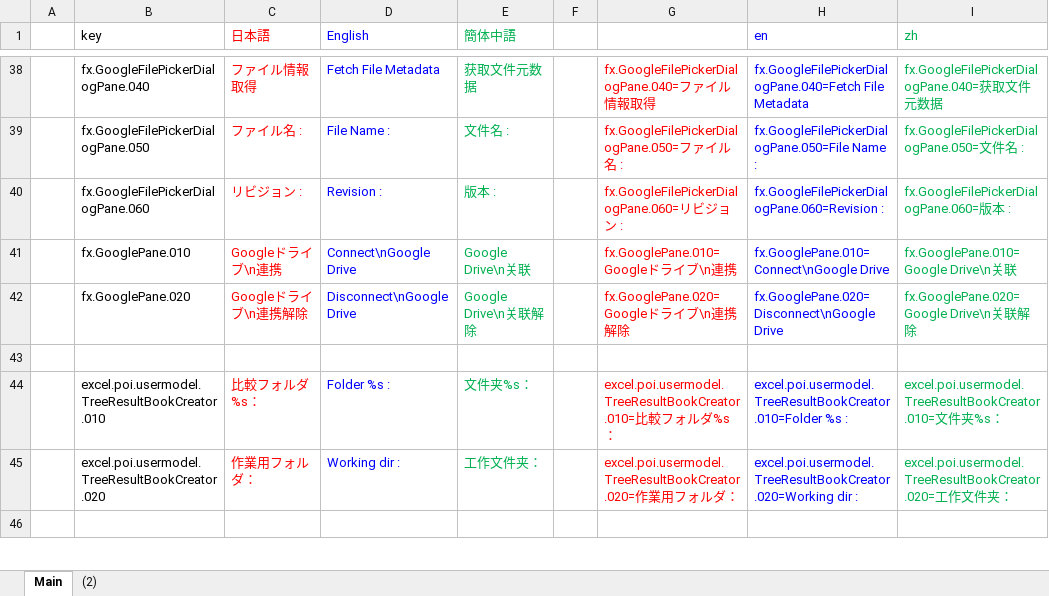
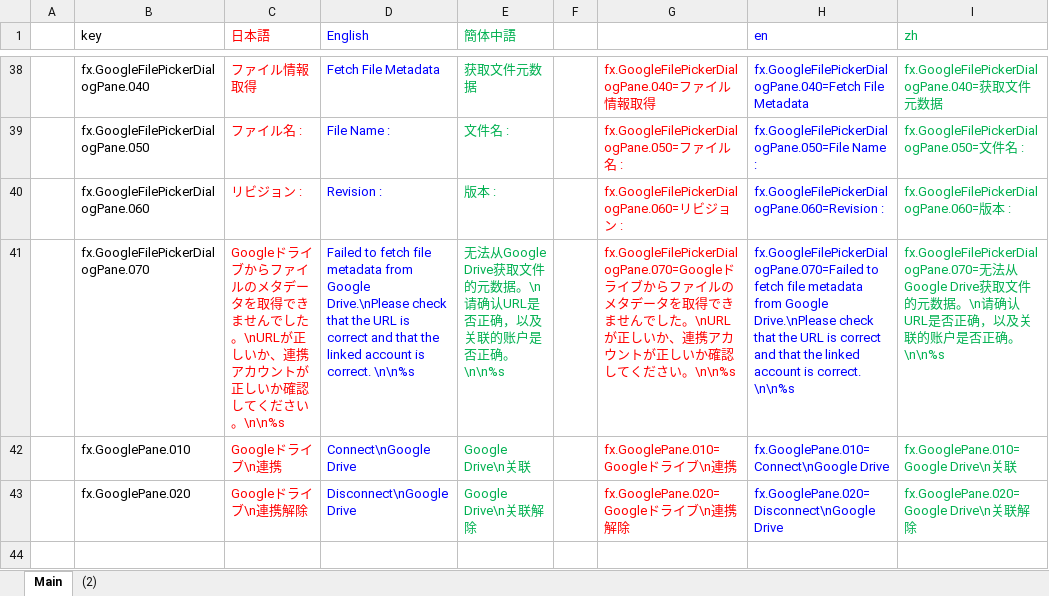
Before and after one commit to nmby/hogandiff4, an Excel workbook: xyz.hotchpotch.hogandiff/messages.properties管理.xlsx, sheet Main, drawn as a sheet; only a part is shown, gaps mark what is left out; the shorter side is filled out with more unchanged rows; values as stored, in another font and other column widths than the file's, no borders; the diff names each change by its address in the sheet, - before the commit and + after, or states it on an @@ line.

```diff
--- a/xyz.hotchpotch.hogandiff/messages.properties管理.xlsx (sheet Main)
+++ b/xyz.hotchpotch.hogandiff/messages.properties管理.xlsx (sheet Main)
+row 41:  | fx.GoogleFilePickerDialogPane.070 | Googleドライブからファイルのメタデータを取得できませんでした。\nURLが正しいか、連携アカウントが正しいか確認してください。\n\n%s | Failed to fetch file metadata from Google Drive.\nPlease check that the URL is correct and that the linked account is correct. \n\n%s | 无法从Google Drive获取文件的元数据。\n请确认URL是否正确，以及关联的账户是否正确。\n\n%s |  | fx.GoogleFilePickerDialogPane.070=Googleドライブからファイルのメタデータを取得できませんでした。\nURLが正しいか、連携アカウントが正しいか確認してください。\n\n%s | fx.GoogleFilePickerDialogPane.070=Failed to fetch file metadata from Google Drive.\nPlease check that the URL is correct and that the linked account is correct. \n\n%s | fx.GoogleFilePickerDialogPane.070=无法从Google Drive获取文件的元数据。\n请确认URL是否正确，以及关联的账户是否正确。\n\n%s
```
Also changed, not shown: 3 other files.
